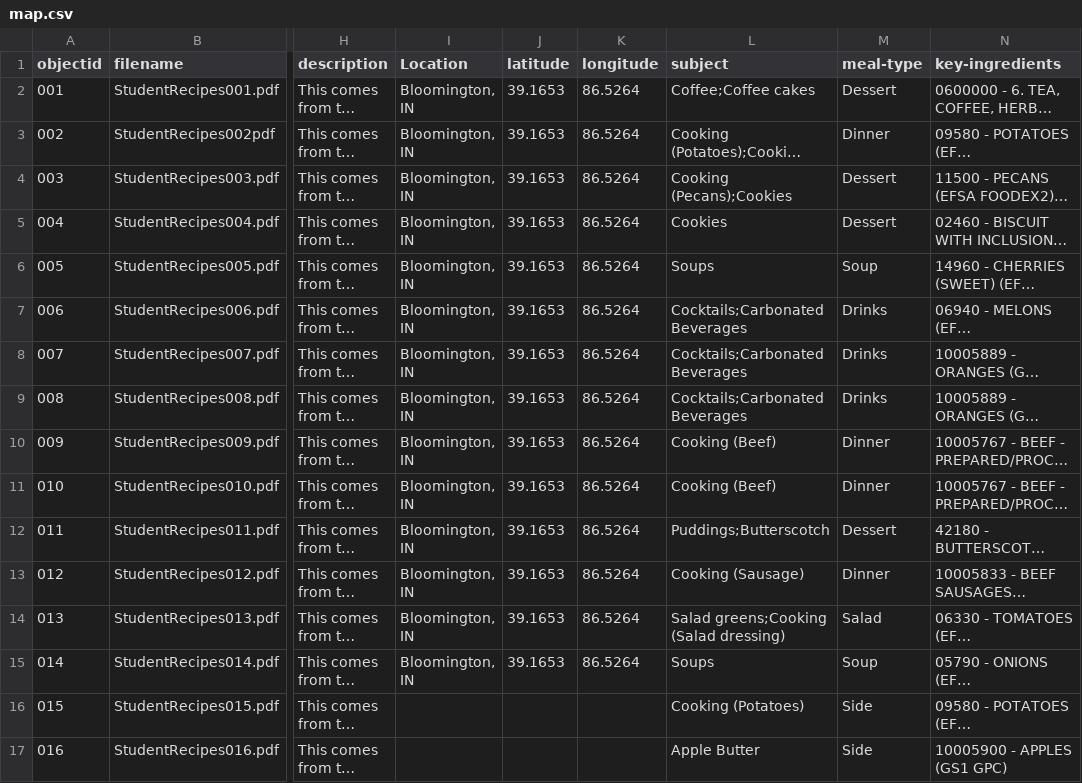
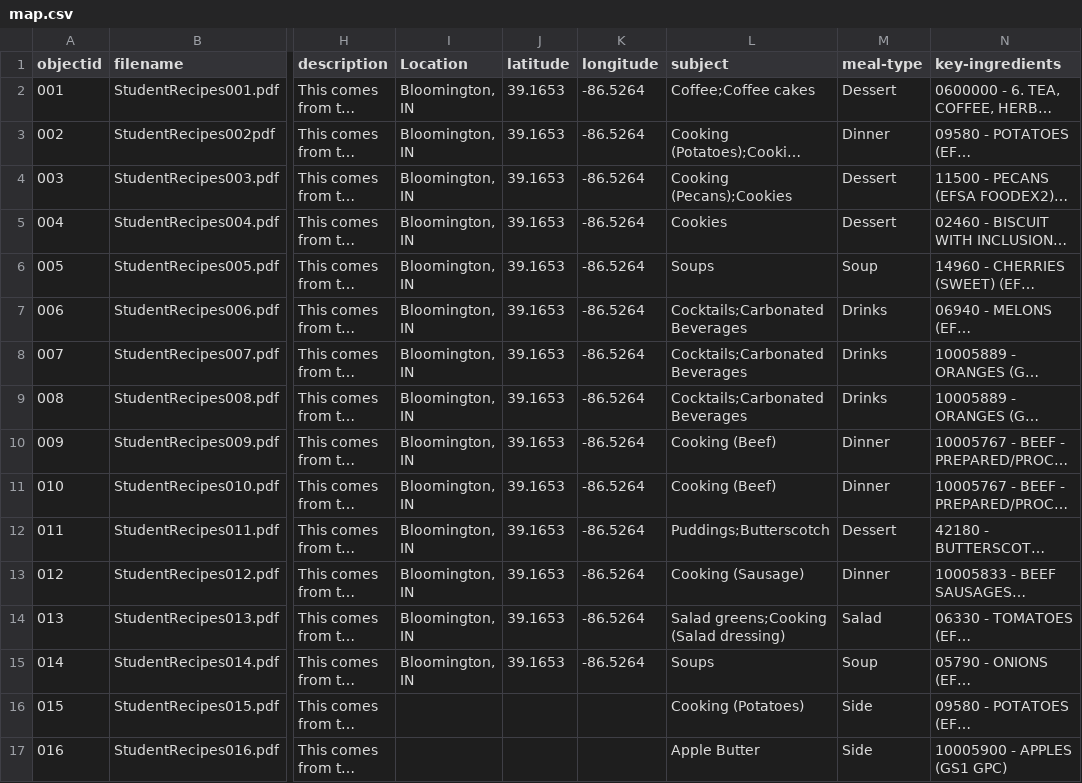
Before and after one commit to jityler/CookingWithIU, a CSV file: _data/map.csv, drawn as a sheet; only a part is shown, gaps mark what is left out; long unchanged cells end in …; the diff names each change by its address in the sheet, - before the commit and + after, or states it on an @@ line.

Commit message:
Update map.csv
Changes to lat and long metadata

```diff
--- a/_data/map.csv
+++ b/_data/map.csv
-K2:K15 (longitude): 86.5264
+K2:K15 (longitude): -86.5264
```
